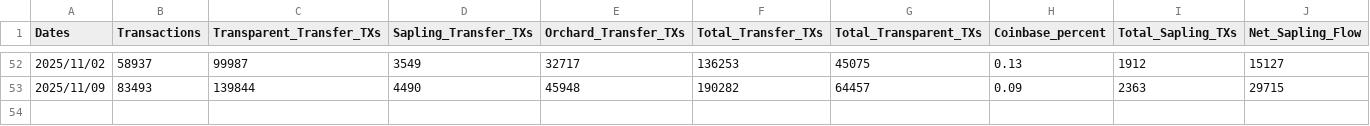
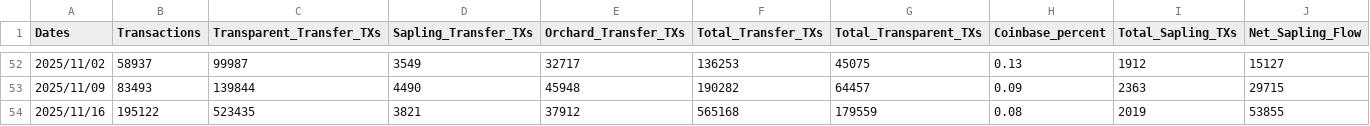
Before and after one commit to bloxster/zechub-wiki-i18n, a CSV file: public/data/zcash/ZecHubWeeklyZECmetrics.csv, drawn as a sheet; only a part is shown, gaps mark what is left out; rows hold the shown columns only; the diff names each change by its address in the sheet, - before the commit and + after, or states it on an @@ line.

Commit message:
Add files via upload

```diff
--- a/public/data/zcash/ZecHubWeeklyZECmetrics.csv
+++ b/public/data/zcash/ZecHubWeeklyZECmetrics.csv
+row 54: 2025/11/16 | 195122 | 523435 | 3821 | 37912 | 565168 | 179559 | 0.08 | 2019 | 53855
```
